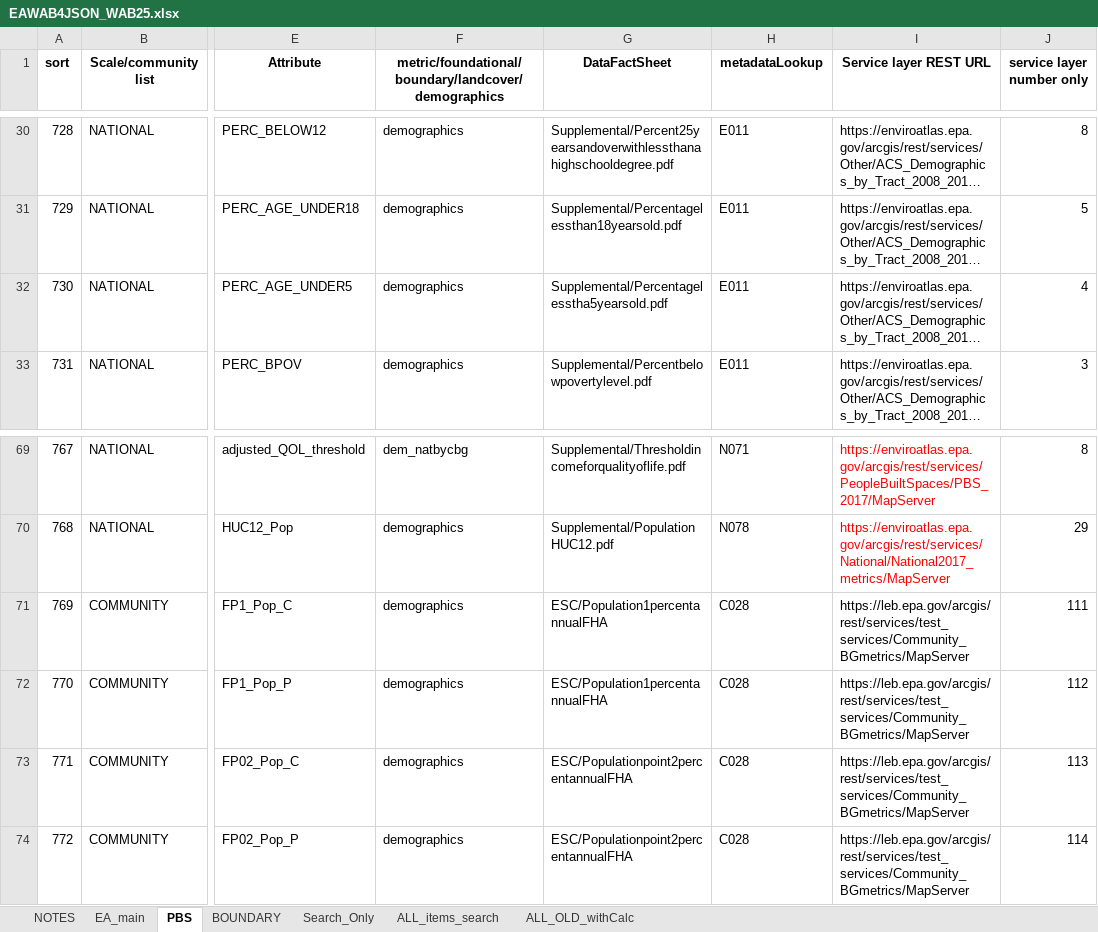
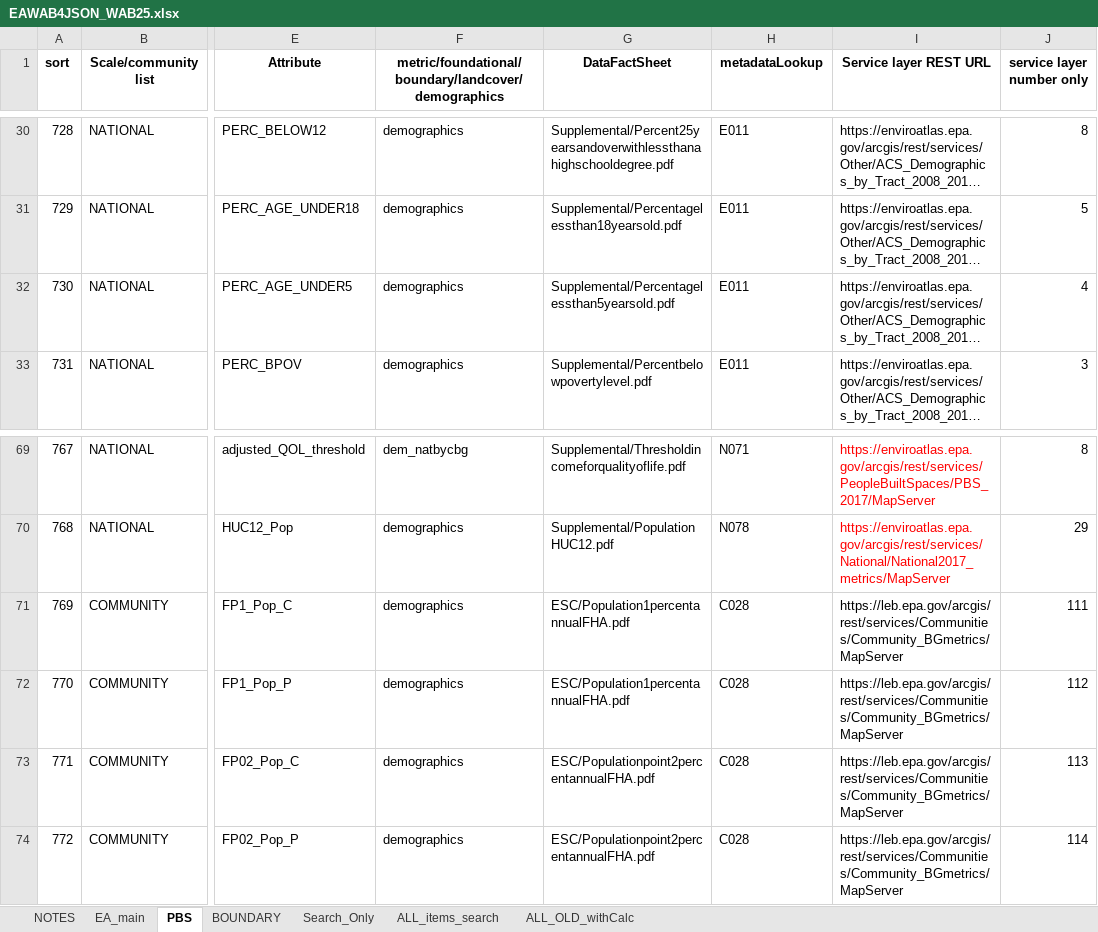
Before and after one commit to USEPA/EnviroAtlas_JSApp, an Excel workbook: scripts/EAWAB4JSON_WAB25.xlsx, sheet PBS, drawn as a sheet; only a part is shown, gaps mark what is left out; long unchanged cells end in …; values as stored, in another font and other column widths than the file's, no borders; the diff names each change by its address in the sheet, - before the commit and + after, or states it on an @@ line.

Commit message:
fix for NLCD service name change (production)

```diff
--- a/scripts/EAWAB4JSON_WAB25.xlsx (sheet PBS)
+++ b/scripts/EAWAB4JSON_WAB25.xlsx (sheet PBS)
-G32 (DataFactSheet): Supplemental/Percentagelesstha5yearsold.pdf
+G32 (DataFactSheet): Supplemental/Percentagelessthan5yearsold.pdf
-G71:G72 (DataFactSheet): ESC/Population1percentannualFHA
+G71:G72 (DataFactSheet): ESC/Population1percentannualFHA.pdf
-I71:I74 (Service layer REST URL): https://leb.epa.gov/arcgis/rest/services/test_services/Community_BGmetrics/MapServer
+I71:I74 (Service layer REST URL): https://leb.epa.gov/arcgis/rest/services/Communities/Community_BGmetrics/MapServer
-G73:G74 (DataFactSheet): ESC/Populationpoint2percentannualFHA
+G73:G74 (DataFactSheet): ESC/Populationpoint2percentannualFHA.pdf
```
Also changed, not shown: sheet ALL_items_search, sheet EA_main, sheet ALL_OLD_withCalc, sheet Search_Only, charts or pictures, scripts/EAWAB4JSON.xlsx, scripts/EAWAB4JSON_PRODUCTION.xlsx, 8 other files.
